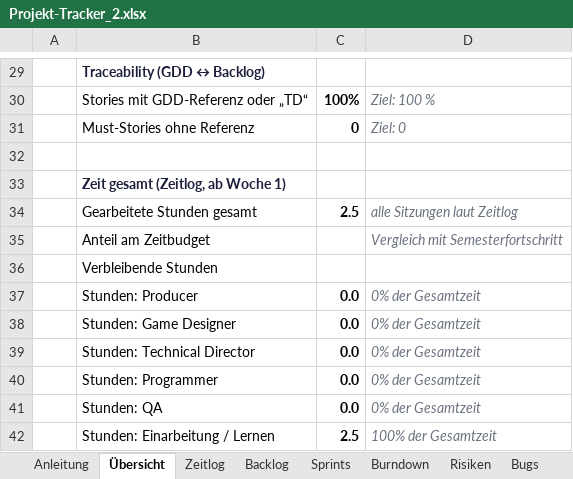
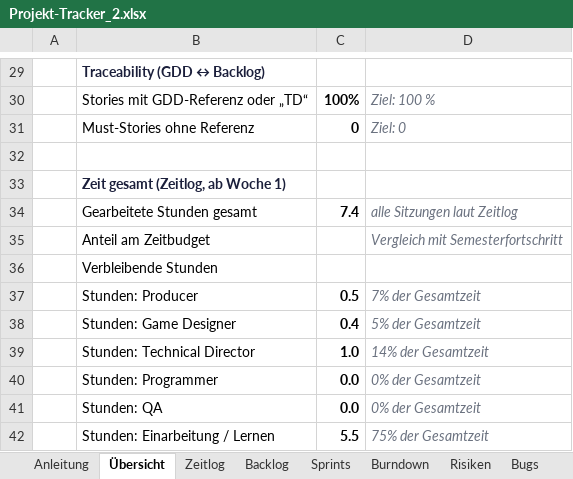
Before and after one commit to ElianaSarfert/Point_and_Click_Adventure, an Excel workbook: docs/Projekt-Tracker_2.xlsx, sheet Übersicht, drawn as a sheet; only a part is shown, gaps mark what is left out; values as stored, in another font and other column widths than the file's, no borders; conditional formats not drawn; the diff names each change by its address in the sheet, - before the commit and + after, or states it on an @@ line.

```diff
--- a/docs/Projekt-Tracker_2.xlsx (sheet Übersicht)
+++ b/docs/Projekt-Tracker_2.xlsx (sheet Übersicht)
-C34: 2.5
+C34: 7.4
-C37: 0.0
+C37: 0.5
-D37: 0% der Gesamtzeit
+D37: 7% der Gesamtzeit
-C38: 0.0
+C38: 0.4
-D38: 0% der Gesamtzeit
+D38: 5% der Gesamtzeit
-C39: 0.0
+C39: 1.0
-D39: 0% der Gesamtzeit
+D39: 14% der Gesamtzeit
-C42: 2.5
+C42: 5.5
-D42: 100% der Gesamtzeit
+D42: 75% der Gesamtzeit
```
Also changed, not shown: sheet Zeitlog, 4 other files.
